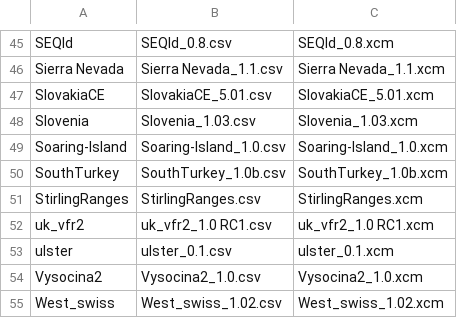
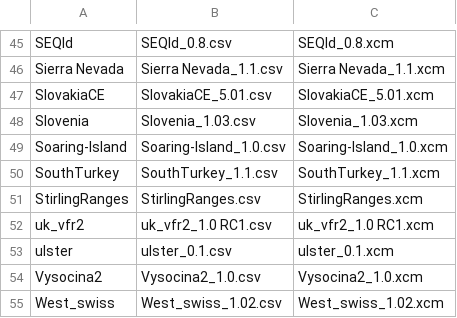
Before and after one commit to mpusz/Condor2Nav, a CSV file: data/SceneryData.csv, drawn as a sheet; only a part is shown, gaps mark what is left out.

Commit message:
South Turkey scenery updated to version 1.1

```diff
--- a/data/SceneryData.csv
+++ b/data/SceneryData.csv
@@ -49,3 +49,3 @@ Slovenia,Slovenia_1.03.csv,Slovenia_1.03.xcm
 Soaring-Island,Soaring-Island_1.0.csv,Soaring-Island_1.0.xcm
-SouthTurkey,SouthTurkey_1.0b.csv,SouthTurkey_1.0b.xcm
+SouthTurkey,SouthTurkey_1.1.csv,SouthTurkey_1.1.xcm
 StirlingRanges,StirlingRanges.csv,StirlingRanges.xcm
```
Also changed, not shown: 3 other files.
